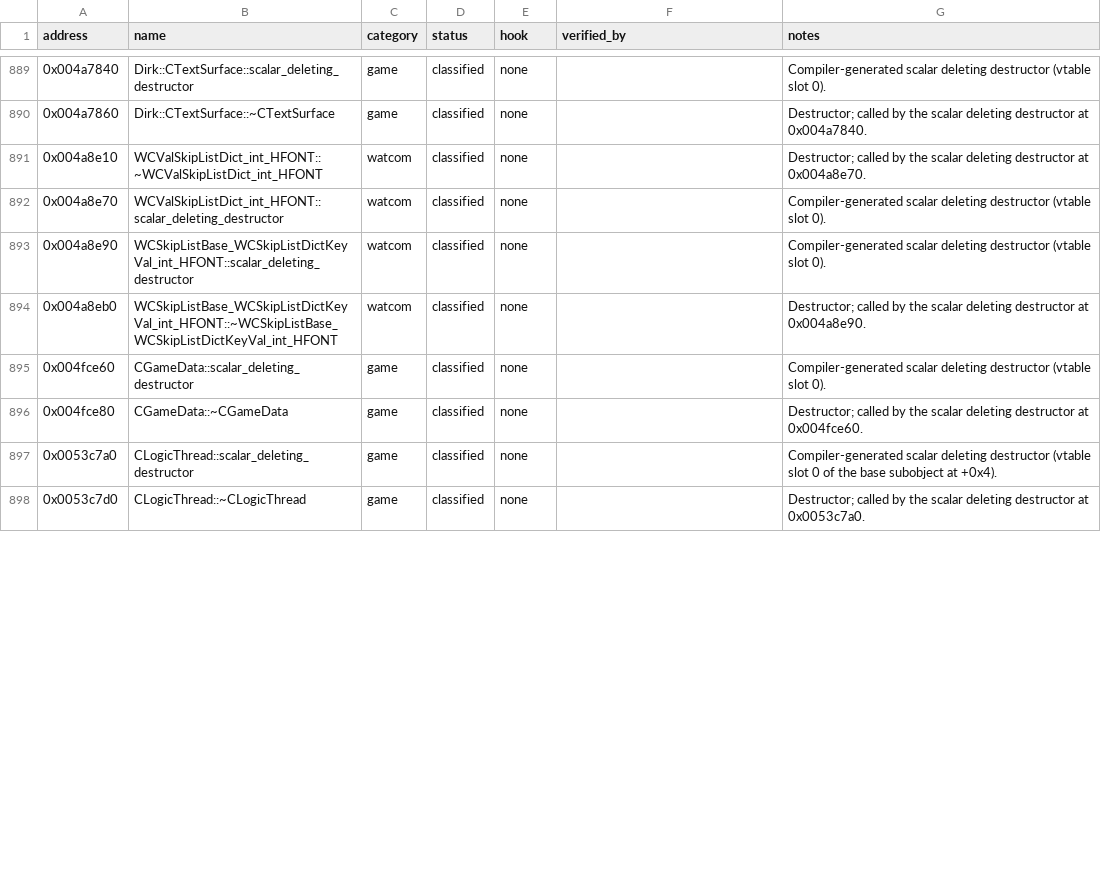
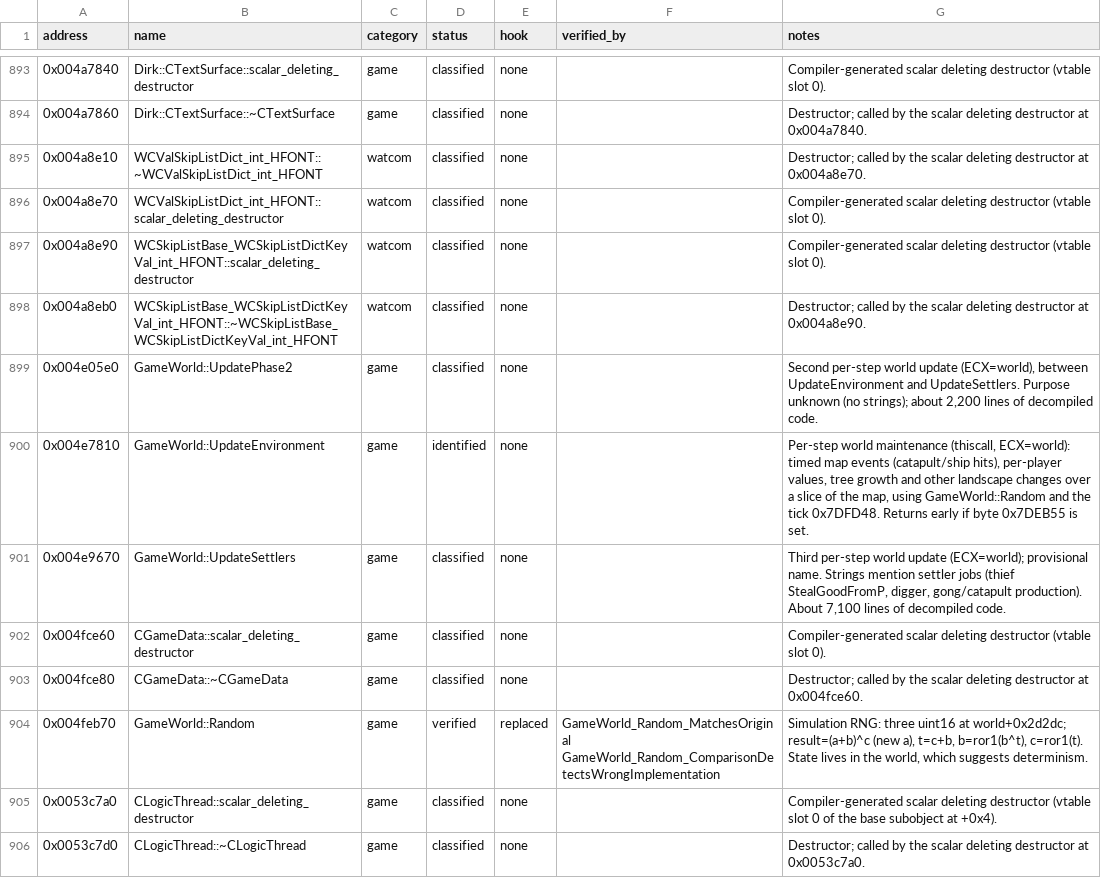
Before and after one commit to OptimusCrime/s3u-reverse, a CSV file: re/functions.csv, drawn as a sheet; only a part is shown, gaps mark what is left out; the diff covers the shown part only.

```diff
--- a/re/functions.csv
+++ b/re/functions.csv
@@ -894,4 +898,8 @@ address,name,category,status,hook,verified_by,notes
 0x004a8eb0,WCSkipListBase_WCSkipListDictKeyVal_int_HFONT::~WCSkipListBase_WCSkipListDictKeyVal_int_HFONT,watcom,classified,none,,Destructor; called by the scalar deleting destructor at 0x004a8e90.
+0x004e05e0,GameWorld::UpdatePhase2,game,classified,none,,"Second per-step world update (ECX=world), between UpdateEnvironment and UpdateSettlers. Purpose unknown (no strings); about 2,200 lines of decompiled code."
+0x004e7810,GameWorld::UpdateEnvironment,game,identified,none,,"Per-step world maintenance (thiscall, ECX=world): timed map events (catapult/ship hits), per-player values, tree growth and other landscape changes over a slice of the map, using GameWorld::Random and the tick 0x7DFD48. Returns early if byte 0x7DEB55 is set."
+0x004e9670,GameWorld::UpdateSettlers,game,classified,none,,"Third per-step world update (ECX=world); provisional name. Strings mention settler jobs (thief StealGoodFromP, digger, gong/catapult production). About 7,100 lines of decompiled code."
 0x004fce60,CGameData::scalar_deleting_destructor,game,classified,none,,Compiler-generated scalar deleting destructor (vtable slot 0).
 0x004fce80,CGameData::~CGameData,game,classified,none,,Destructor; called by the scalar deleting destructor at 0x004fce60.
+0x004feb70,GameWorld::Random,game,verified,replaced,GameWorld_Random_MatchesOriginal GameWorld_Random_ComparisonDetectsWrongImplementation,"Simulation RNG: three uint16 at world+0x2d2dc; result=(a+b)^c (new a), t=c+b, b=ror1(b^t), c=ror1(t). State lives in the world, which suggests determinism."
 0x0053c7a0,CLogicThread::scalar_deleting_destructor,game,classified,none,,Compiler-generated scalar deleting destructor (vtable slot 0 of the base subobject at +0x4).
```
Also changed, not shown: 5 added rows and 18 edited cells elsewhere in this file, 6 other files.
